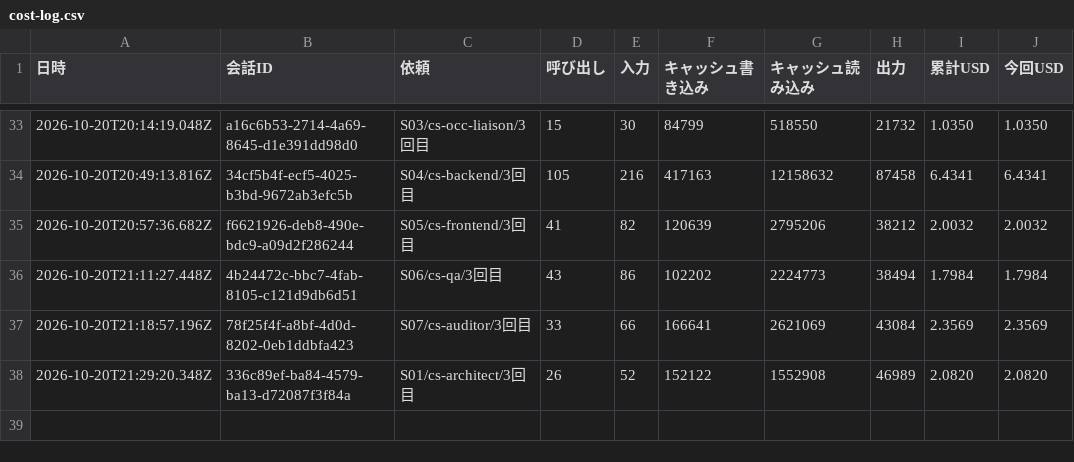
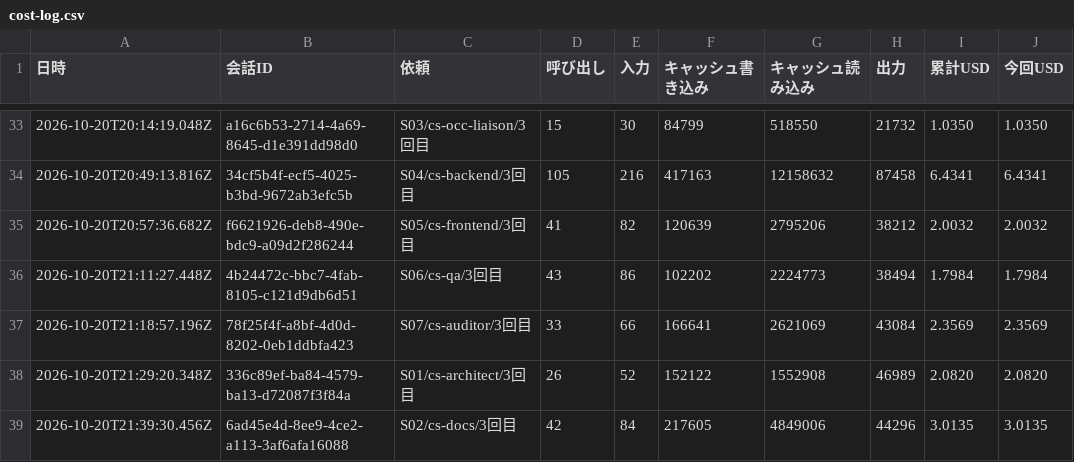
Before and after one commit to kazumasamatsumoto/sap-commerce-token-bench, a CSV file: bench/results/cost-log.csv, drawn as a sheet; only a part is shown, gaps mark what is left out; the diff names each change by its address in the sheet, - before the commit and + after, or states it on an @@ line.

```diff
--- a/bench/results/cost-log.csv
+++ b/bench/results/cost-log.csv
+row 39: 2026-10-20T21:39:30.456Z | 6ad45e4d-8ee9-4ce2-a113-3af6afa16088 | S02/cs-docs/3回目 | 42 | 84 | 217605 | 4849006 | 44296 | 3.0135 | 3.0135
```
Also changed, not shown: bench/results/cost-by-agent.csv, bench/results/runs.csv, 1 other file.
